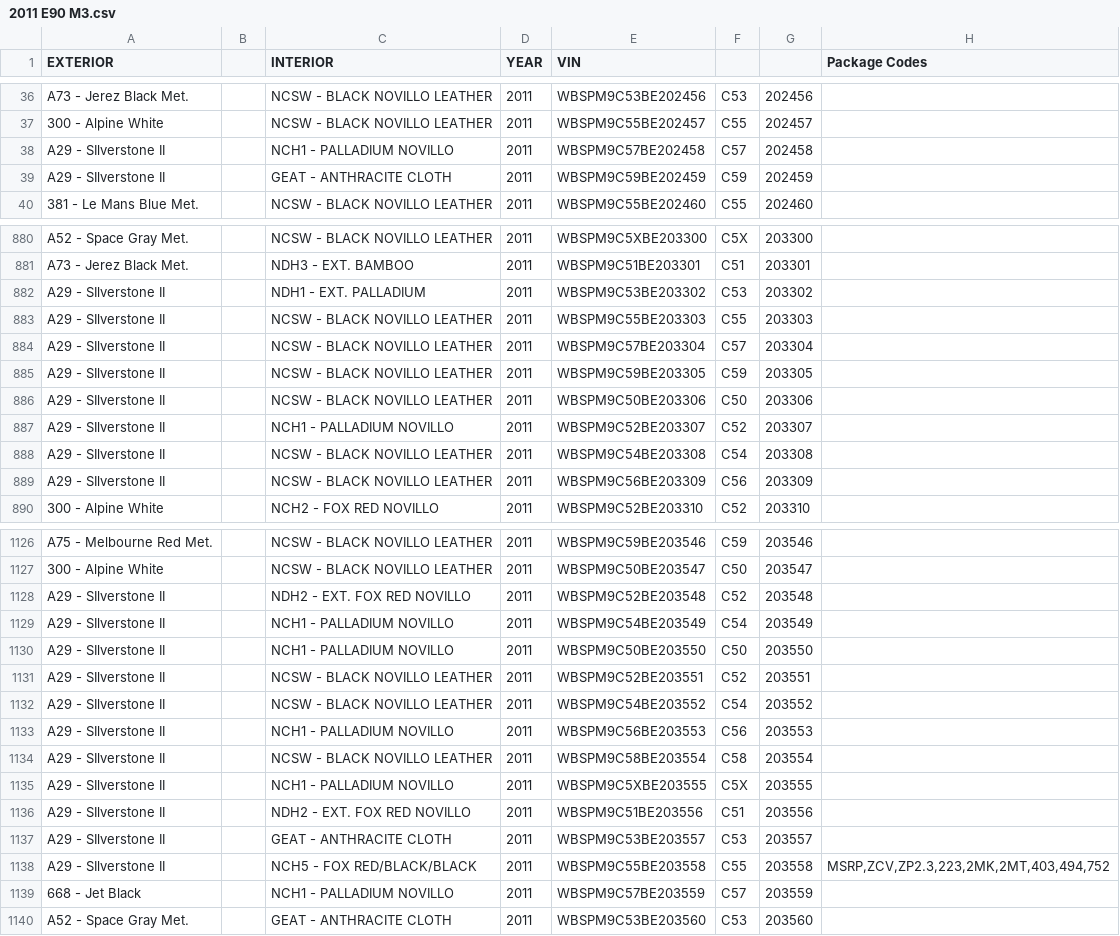
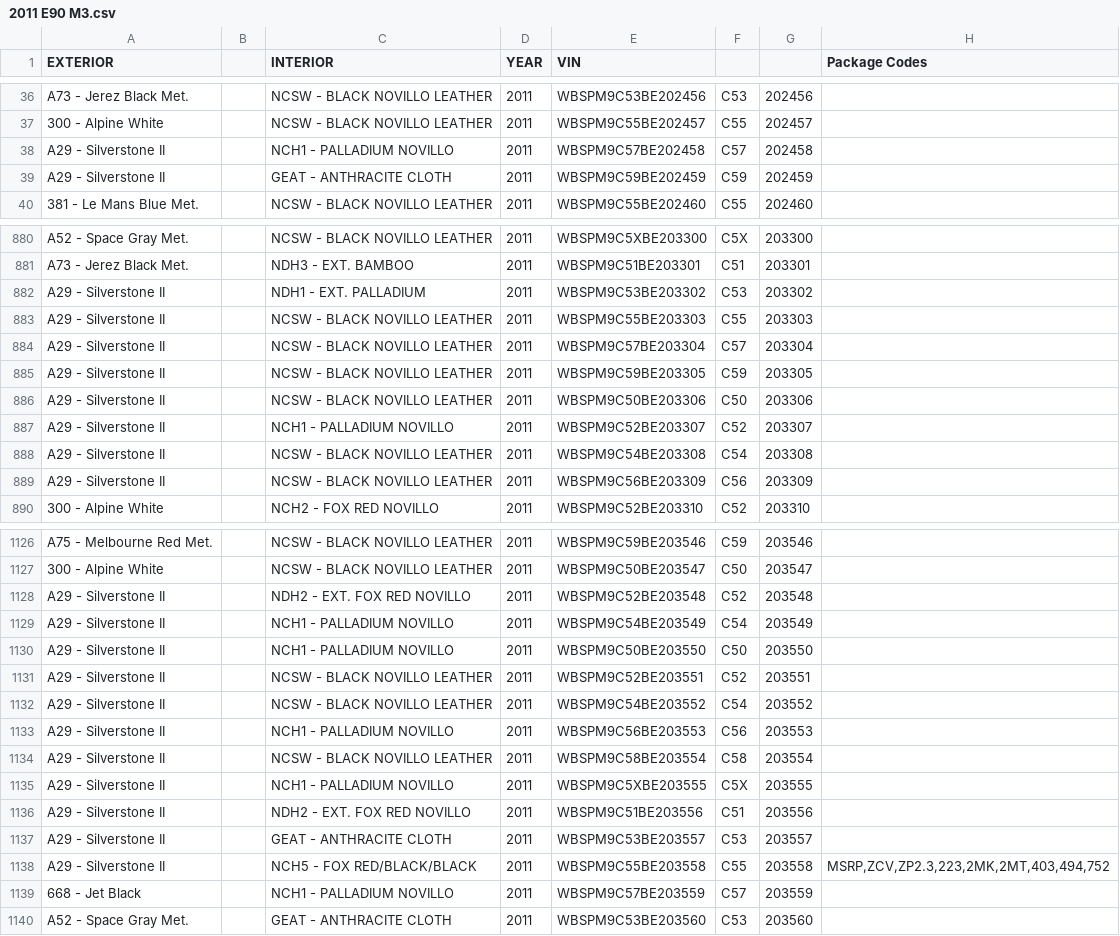
Before and after one commit to Sman19/2011-E90-M3-Configurator, a CSV file: 2011 E90 M3.csv, drawn as a sheet; only a part is shown, gaps mark what is left out; the diff covers the shown part only; the diff names each change by its address in the sheet, - before the commit and + after, or states it on an @@ line.

Commit message:
Update 2011 E90 M3.csv

```diff
--- a/2011 E90 M3.csv
+++ b/2011 E90 M3.csv
-A38:A39 (EXTERIOR): A29 - SIlverstone II
+A38:A39 (EXTERIOR): A29 - Silverstone II
-A882:A889 (EXTERIOR): A29 - SIlverstone II
+A882:A889 (EXTERIOR): A29 - Silverstone II
-A1128:A1138 (EXTERIOR): A29 - SIlverstone II
+A1128:A1138 (EXTERIOR): A29 - Silverstone II
```
Also changed, not shown: 164 edited cells elsewhere in this file.
